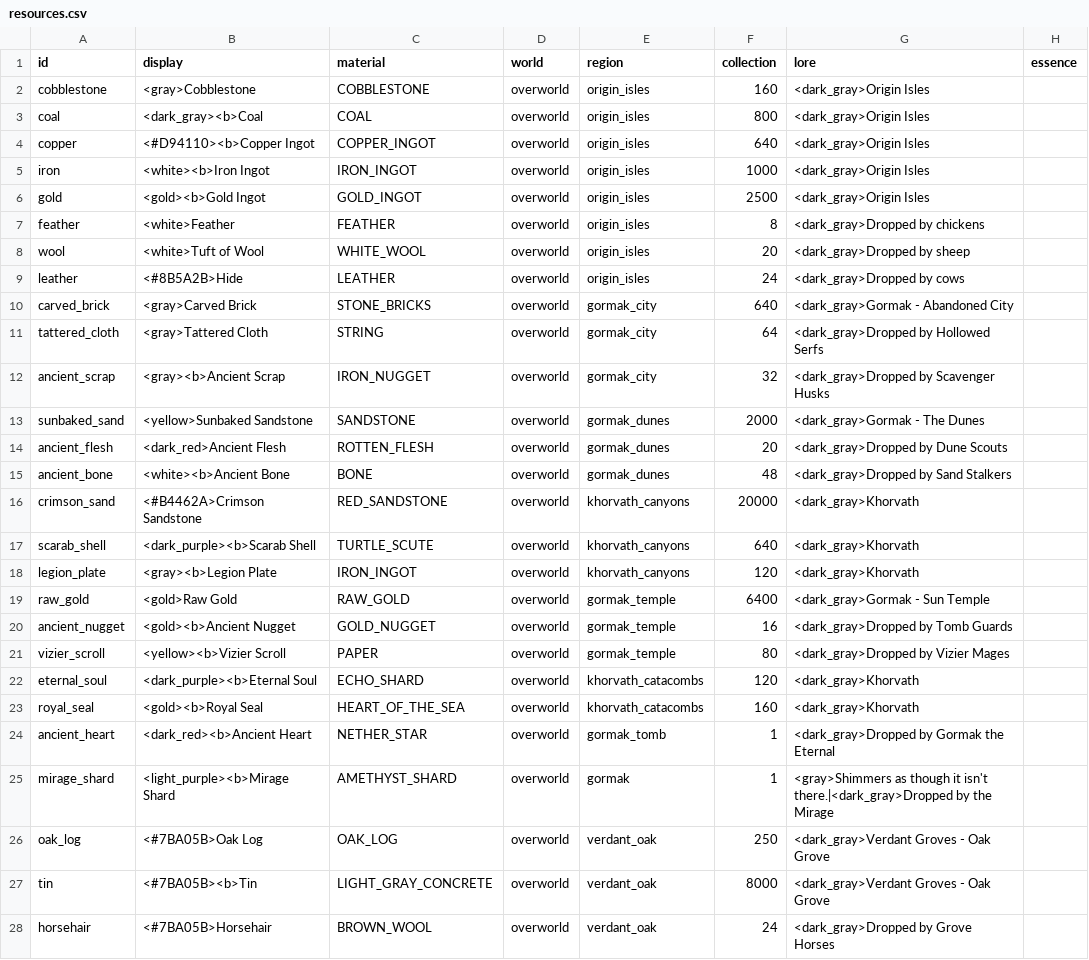
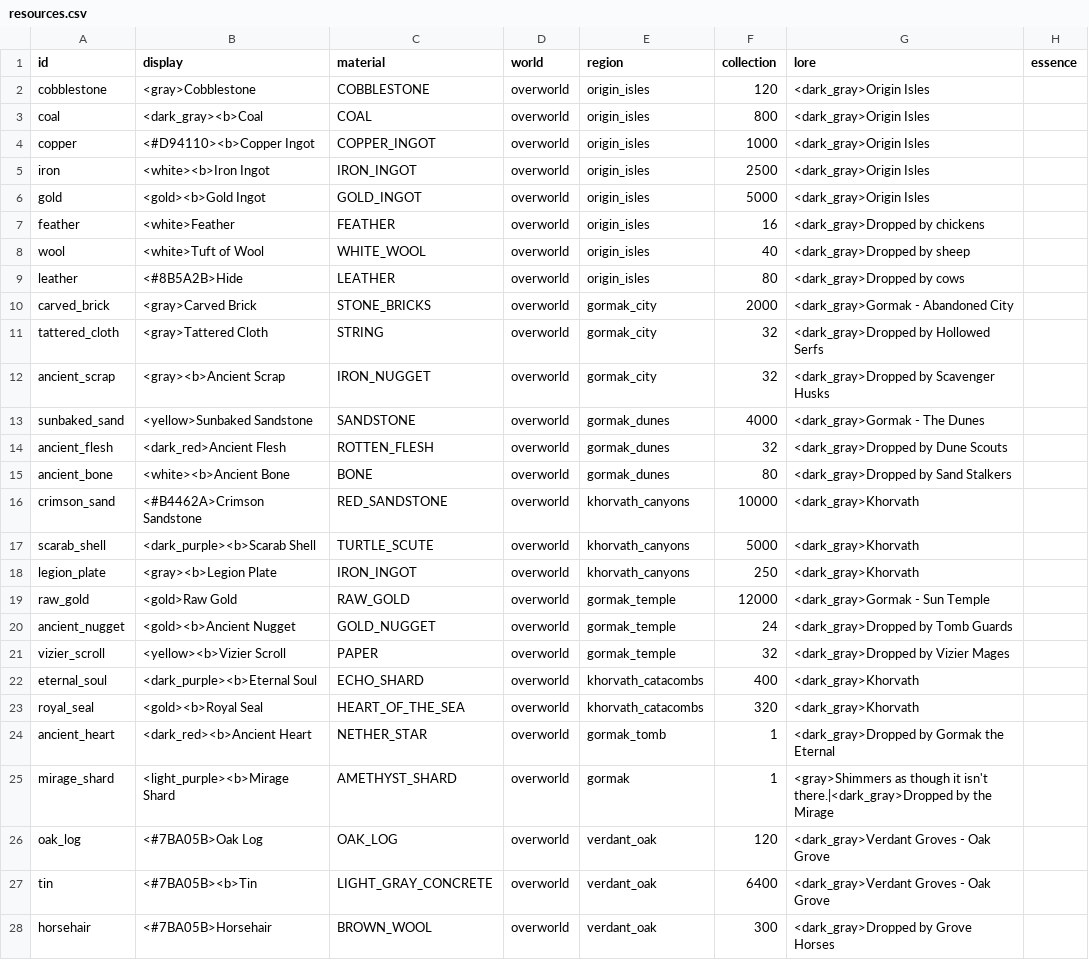
Before and after one commit to charky-p/aurora-plugin, a CSV file: scripts/data/items/resources.csv, drawn as a sheet; only a part is shown; the diff covers the shown part only.

```diff
--- a/scripts/data/items/resources.csv
+++ b/scripts/data/items/resources.csv
@@ -1,28 +1,28 @@
 id,display,material,world,region,collection,lore,essence
-cobblestone,<gray>Cobblestone,COBBLESTONE,overworld,origin_isles,160,<dark_gray>Origin Isles,
+cobblestone,<gray>Cobblestone,COBBLESTONE,overworld,origin_isles,120,<dark_gray>Origin Isles,
 coal,<dark_gray><b>Coal,COAL,overworld,origin_isles,800,<dark_gray>Origin Isles,
-copper,<#D94110><b>Copper Ingot,COPPER_INGOT,overworld,origin_isles,640,<dark_gray>Origin Isles,
-iron,<white><b>Iron Ingot,IRON_INGOT,overworld,origin_isles,1000,<dark_gray>Origin Isles,
-gold,<gold><b>Gold Ingot,GOLD_INGOT,overworld,origin_isles,2500,<dark_gray>Origin Isles,
-feather,<white>Feather,FEATHER,overworld,origin_isles,8,<dark_gray>Dropped by chickens,
-wool,<white>Tuft of Wool,WHITE_WOOL,overworld,origin_isles,20,<dark_gray>Dropped by sheep,
-leather,<#8B5A2B>Hide,LEATHER,overworld,origin_isles,24,<dark_gray>Dropped by cows,
-carved_brick,<gray>Carved Brick,STONE_BRICKS,overworld,gormak_city,640,<dark_gray>Gormak - Abandoned City,
-tattered_cloth,<gray>Tattered Cloth,STRING,overworld,gormak_city,64,<dark_gray>Dropped by Hollowed Serfs,
+copper,<#D94110><b>Copper Ingot,COPPER_INGOT,overworld,origin_isles,1000,<dark_gray>Origin Isles,
+iron,<white><b>Iron Ingot,IRON_INGOT,overworld,origin_isles,2500,<dark_gray>Origin Isles,
+gold,<gold><b>Gold Ingot,GOLD_INGOT,overworld,origin_isles,5000,<dark_gray>Origin Isles,
+feather,<white>Feather,FEATHER,overworld,origin_isles,16,<dark_gray>Dropped by chickens,
+wool,<white>Tuft of Wool,WHITE_WOOL,overworld,origin_isles,40,<dark_gray>Dropped by sheep,
+leather,<#8B5A2B>Hide,LEATHER,overworld,origin_isles,80,<dark_gray>Dropped by cows,
+carved_brick,<gray>Carved Brick,STONE_BRICKS,overworld,gormak_city,2000,<dark_gray>Gormak - Abandoned City,
+tattered_cloth,<gray>Tattered Cloth,STRING,overworld,gormak_city,32,<dark_gray>Dropped by Hollowed Serfs,
 ancient_scrap,<gray><b>Ancient Scrap,IRON_NUGGET,overworld,gormak_city,32,<dark_gray>Dropped by Scavenger Husks,
-sunbaked_sand,<yellow>Sunbaked Sandstone,SANDSTONE,overworld,gormak_dunes,2000,<dark_gray>Gormak - The Dunes,
-ancient_flesh,<dark_red>Ancient Flesh,ROTTEN_FLESH,overworld,gormak_dunes,20,<dark_gray>Dropped by Dune Scouts,
-ancient_bone,<white><b>Ancient Bone,BONE,overworld,gormak_dunes,48,<dark_gray>Dropped by Sand Stalkers,
-crimson_sand,<#B4462A>Crimson Sandstone,RED_SANDSTONE,overworld,khorvath_canyons,20000,<dark_gray>Khorvath,
-scarab_shell,<dark_purple><b>Scarab Shell,TURTLE_SCUTE,overworld,khorvath_canyons,640,<dark_gray>Khorvath,
-legion_plate,<gray><b>Legion Plate,IRON_INGOT,overworld,khorvath_canyons,120,<dark_gray>Khorvath,
-raw_gold,<gold>Raw Gold,RAW_GOLD,overworld,gormak_temple,6400,<dark_gray>Gormak - Sun Temple,
-ancient_nugget,<gold><b>Ancient Nugget,GOLD_NUGGET,overworld,gormak_temple,16,<dark_gray>Dropped by Tomb Guards,
-vizier_scroll,<yellow><b>Vizier Scroll,PAPER,overworld,gormak_temple,80,<dark_gray>Dropped by Vizier Mages,
-eternal_soul,<dark_purple><b>Eternal Soul,ECHO_SHARD,overworld,khorvath_catacombs,120,<dark_gray>Khorvath,
-royal_seal,<gold><b>Royal Seal,HEART_OF_THE_SEA,overworld,khorvath_catacombs,160,<dark_gray>Khorvath,
+sunbaked_sand,<yellow>Sunbaked Sandstone,SANDSTONE,overworld,gormak_dunes,4000,<dark_gray>Gormak - The Dunes,
+ancient_flesh,<dark_red>Ancient Flesh,ROTTEN_FLESH,overworld,gormak_dunes,32,<dark_gray>Dropped by Dune Scouts,
+ancient_bone,<white><b>Ancient Bone,BONE,overworld,gormak_dunes,80,<dark_gray>Dropped by Sand Stalkers,
+crimson_sand,<#B4462A>Crimson Sandstone,RED_SANDSTONE,overworld,khorvath_canyons,10000,<dark_gray>Khorvath,
+scarab_shell,<dark_purple><b>Scarab Shell,TURTLE_SCUTE,overworld,khorvath_canyons,5000,<dark_gray>Khorvath,
+legion_plate,<gray><b>Legion Plate,IRON_INGOT,overworld,khorvath_canyons,250,<dark_gray>Khorvath,
+raw_gold,<gold>Raw Gold,RAW_GOLD,overworld,gormak_temple,12000,<dark_gray>Gormak - Sun Temple,
+ancient_nugget,<gold><b>Ancient Nugget,GOLD_NUGGET,overworld,gormak_temple,24,<dark_gray>Dropped by Tomb Guards,
+vizier_scroll,<yellow><b>Vizier Scroll,PAPER,overworld,gormak_temple,32,<dark_gray>Dropped by Vizier Mages,
+eternal_soul,<dark_purple><b>Eternal Soul,ECHO_SHARD,overworld,khorvath_catacombs,400,<dark_gray>Khorvath,
+royal_seal,<gold><b>Royal Seal,HEART_OF_THE_SEA,overworld,khorvath_catacombs,320,<dark_gray>Khorvath,
 ancient_heart,<dark_red><b>Ancient Heart,NETHER_STAR,overworld,gormak_tomb,1,<dark_gray>Dropped by Gormak the Eternal,
 mirage_shard,<light_purple><b>Mirage Shard,AMETHYST_SHARD,overworld,gormak,1,<gray>Shimmers as though it isn't there.|<dark_gray>Dropped by the Mirage,
-oak_log,<#7BA05B>Oak Log,OAK_LOG,overworld,verdant_oak,250,<dark_gray>Verdant Groves - Oak Grove,
-tin,<#7BA05B><b>Tin,LIGHT_GRAY_CONCRETE,overworld,verdant_oak,8000,<dark_gray>Verdant Groves - Oak Grove,
-horsehair,<#7BA05B>Horsehair,BROWN_WOOL,overworld,verdant_oak,24,<dark_gray>Dropped by Grove Horses,
+oak_log,<#7BA05B>Oak Log,OAK_LOG,overworld,verdant_oak,120,<dark_gray>Verdant Groves - Oak Grove,
+tin,<#7BA05B><b>Tin,LIGHT_GRAY_CONCRETE,overworld,verdant_oak,6400,<dark_gray>Verdant Groves - Oak Grove,
+horsehair,<#7BA05B>Horsehair,BROWN_WOOL,overworld,verdant_oak,300,<dark_gray>Dropped by Grove Horses,
```
Also changed, not shown: 120 edited cells elsewhere in this file, scripts/data/mobs/mobs_gormak.csv, scripts/data/mobs/mobs_quarry.csv, 32 other files.
